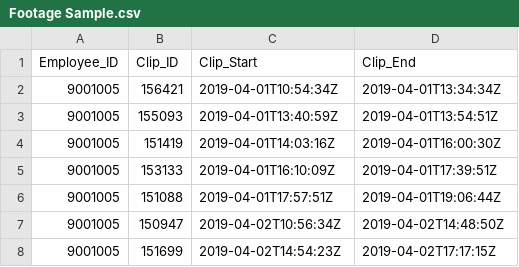
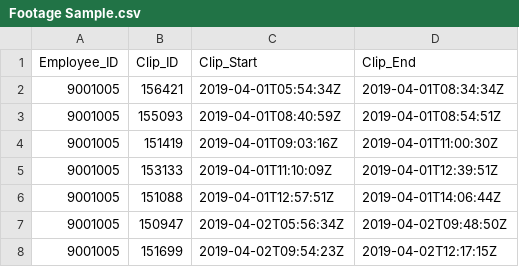
Before and after one commit to enndubbs/Body-Worn-Camera-Monitoring, a CSV file: Learning From Failure - R Project/Output/Footage Sample.csv, drawn as a sheet.

```diff
--- a/Learning From Failure - R Project/Output/Footage Sample.csv
+++ b/Learning From Failure - R Project/Output/Footage Sample.csv
@@ -1,8 +1,8 @@
 Employee_ID,Clip_ID,Clip_Start,Clip_End
-9001005,156421,2019-04-01T10:54:34Z,2019-04-01T13:34:34Z
-9001005,155093,2019-04-01T13:40:59Z,2019-04-01T13:54:51Z
-9001005,151419,2019-04-01T14:03:16Z,2019-04-01T16:00:30Z
-9001005,153133,2019-04-01T16:10:09Z,2019-04-01T17:39:51Z
-9001005,151088,2019-04-01T17:57:51Z,2019-04-01T19:06:44Z
-9001005,150947,2019-04-02T10:56:34Z,2019-04-02T14:48:50Z
-9001005,151699,2019-04-02T14:54:23Z,2019-04-02T17:17:15Z
+9001005,156421,2019-04-01T05:54:34Z,2019-04-01T08:34:34Z
+9001005,155093,2019-04-01T08:40:59Z,2019-04-01T08:54:51Z
+9001005,151419,2019-04-01T09:03:16Z,2019-04-01T11:00:30Z
+9001005,153133,2019-04-01T11:10:09Z,2019-04-01T12:39:51Z
+9001005,151088,2019-04-01T12:57:51Z,2019-04-01T14:06:44Z
+9001005,150947,2019-04-02T05:56:34Z,2019-04-02T09:48:50Z
+9001005,151699,2019-04-02T09:54:23Z,2019-04-02T12:17:15Z
```
Also changed, not shown: Learning From Failure - R Project/Output/All Employee Metrics.csv, Learning From Failure - R Project/Output/Footage Metrics by Employee.csv, 5 other files.
